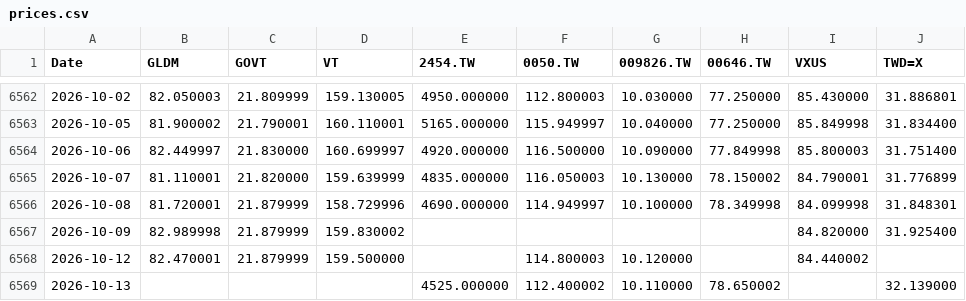
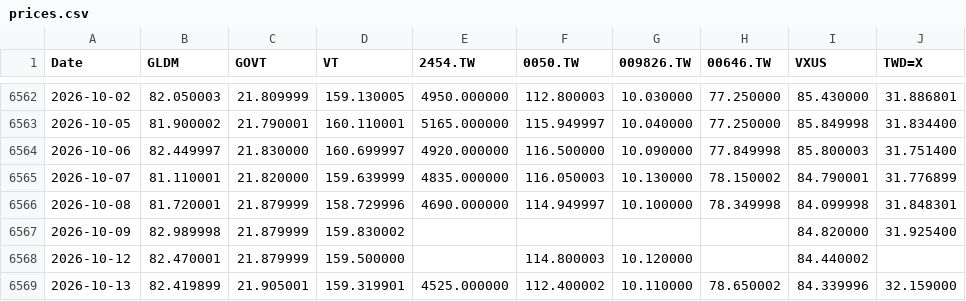
Before and after one commit to Nowar/sspp-try, a CSV file: data/prices.csv, drawn as a sheet; only a part is shown, gaps mark what is left out.

```diff
--- a/data/prices.csv
+++ b/data/prices.csv
@@ -6568,2 +6568,2 @@ Date,GLDM,GOVT,VT,2454.TW,0050.TW,009826.TW,00646.TW,VXUS,TWD=X
 2026-10-12,82.470001,21.879999,159.500000,,114.800003,10.120000,,84.440002,
-2026-10-13,,,,4525.000000,112.400002,10.110000,78.650002,,32.139000
+2026-10-13,82.419899,21.905001,159.319901,4525.000000,112.400002,10.110000,78.650002,84.339996,32.159000
```
Also changed, not shown: data/vt_raw.csv.
